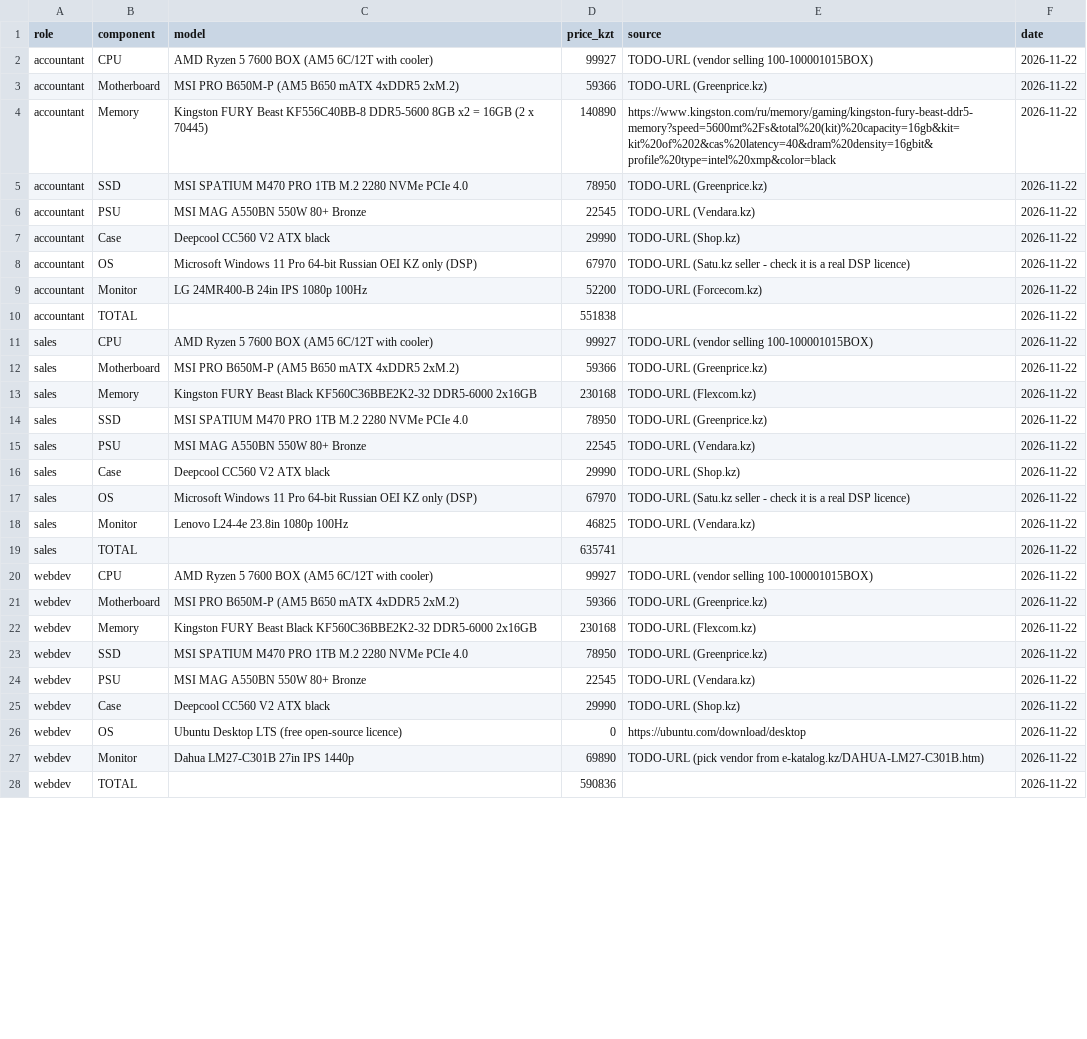
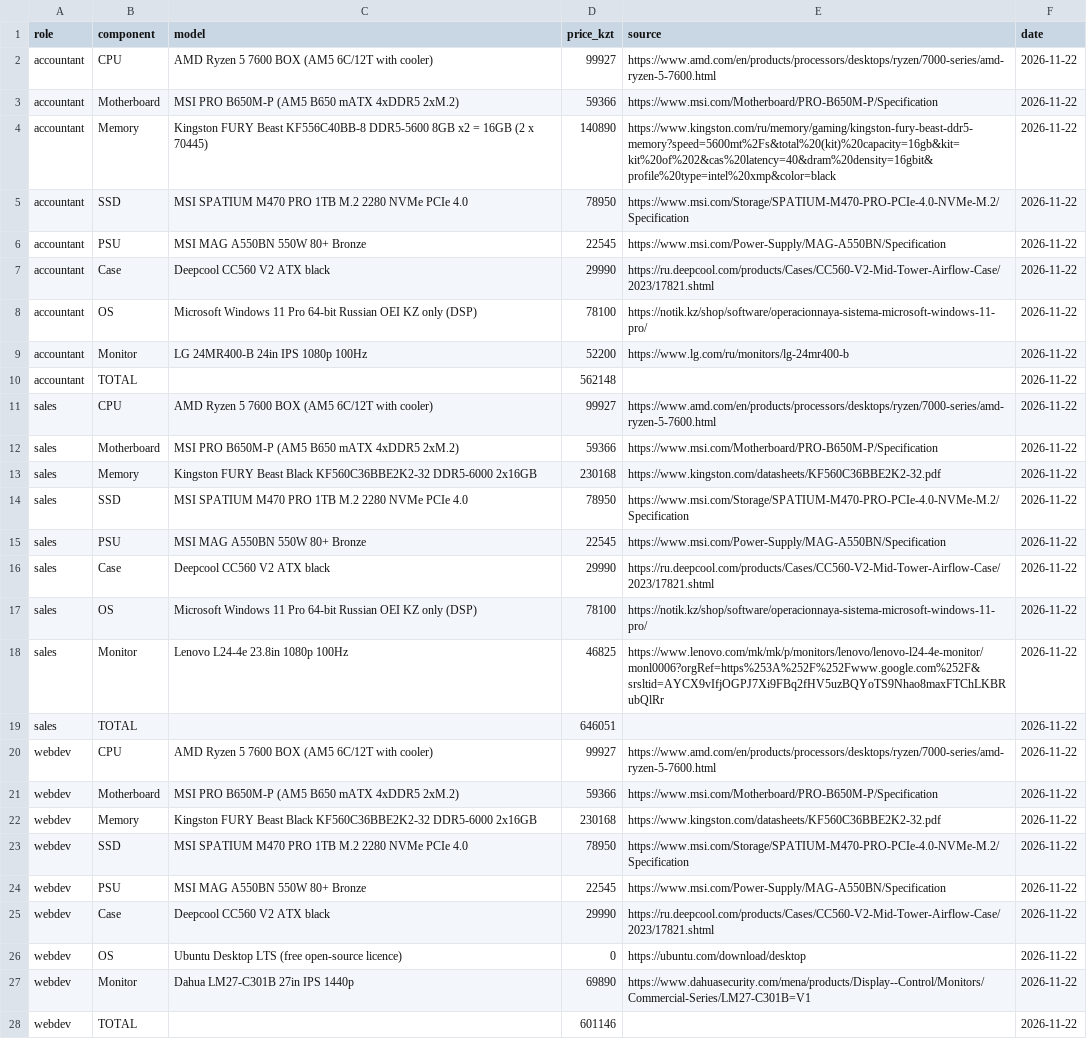
Before and after one commit to Kasher0/OC_Architecture2026, a CSV file: tickets/ticket2-office-spec/budget.csv, drawn as a sheet; only a part is shown; the diff covers the shown part only; the diff names each change by its address in the sheet, - before the commit and + after, or states it on an @@ line.

Commit message:
Revise budget.csv with updated component details
Updated budget.csv with detailed component information and sources for various roles.

```diff
--- a/tickets/ticket2-office-spec/budget.csv
+++ b/tickets/ticket2-office-spec/budget.csv
-E2 (source): TODO-URL (vendor selling 100-100001015BOX)
+E2 (source): https://www.amd.com/en/products/processors/desktops/ryzen/7000-series/amd-ryzen-5-7600.html
-E3 (source): TODO-URL (Greenprice.kz)
+E3 (source): https://www.msi.com/Motherboard/PRO-B650M-P/Specification
-E5 (source): TODO-URL (Greenprice.kz)
+E5 (source): https://www.msi.com/Storage/SPATIUM-M470-PRO-PCIe-4.0-NVMe-M.2/Specification
-E6 (source): TODO-URL (Vendara.kz)
+E6 (source): https://www.msi.com/Power-Supply/MAG-A550BN/Specification
-E7 (source): TODO-URL (Shop.kz)
+E7 (source): https://ru.deepcool.com/products/Cases/CC560-V2-Mid-Tower-Airflow-Case/2023/17821.shtml
-D8 (price_kzt): 67970
+D8 (price_kzt): 78100
-E8 (source): TODO-URL (Satu.kz seller - check it is a real DSP licence)
+E8 (source): https://notik.kz/shop/software/operacionnaya-sistema-microsoft-windows-11-pro/
-E9 (source): TODO-URL (Forcecom.kz)
+E9 (source): https://www.lg.com/ru/monitors/lg-24mr400-b
-D10 (price_kzt): 551838
+D10 (price_kzt): 562148
-E11 (source): TODO-URL (vendor selling 100-100001015BOX)
+E11 (source): https://www.amd.com/en/products/processors/desktops/ryzen/7000-series/amd-ryzen-5-7600.html
-E12 (source): TODO-URL (Greenprice.kz)
+E12 (source): https://www.msi.com/Motherboard/PRO-B650M-P/Specification
-E13 (source): TODO-URL (Flexcom.kz)
+E13 (source): https://www.kingston.com/datasheets/KF560C36BBE2K2-32.pdf
-E14 (source): TODO-URL (Greenprice.kz)
+E14 (source): https://www.msi.com/Storage/SPATIUM-M470-PRO-PCIe-4.0-NVMe-M.2/Specification
-E15 (source): TODO-URL (Vendara.kz)
+E15 (source): https://www.msi.com/Power-Supply/MAG-A550BN/Specification
-E16 (source): TODO-URL (Shop.kz)
+E16 (source): https://ru.deepcool.com/products/Cases/CC560-V2-Mid-Tower-Airflow-Case/2023/17821.shtml
-D17 (price_kzt): 67970
+D17 (price_kzt): 78100
-E17 (source): TODO-URL (Satu.kz seller - check it is a real DSP licence)
+E17 (source): https://notik.kz/shop/software/operacionnaya-sistema-microsoft-windows-11-pro/
-E18 (source): TODO-URL (Vendara.kz)
+E18 (source): https://www.lenovo.com/mk/mk/p/monitors/lenovo/lenovo-l24-4e-monitor/monl0006?orgRef=https%253A%252F%252Fwww.google.com%252F&srsltid=AYCX9vIfjOGPJ7Xi9FBq2fHV5uzBQYoTS9Nhao8maxFTChLKBRubQlRr
-D19 (price_kzt): 635741
+D19 (price_kzt): 646051
-E20 (source): TODO-URL (vendor selling 100-100001015BOX)
+E20 (source): https://www.amd.com/en/products/processors/desktops/ryzen/7000-series/amd-ryzen-5-7600.html
-E21 (source): TODO-URL (Greenprice.kz)
+E21 (source): https://www.msi.com/Motherboard/PRO-B650M-P/Specification
-E22 (source): TODO-URL (Flexcom.kz)
+E22 (source): https://www.kingston.com/datasheets/KF560C36BBE2K2-32.pdf
-E23 (source): TODO-URL (Greenprice.kz)
+E23 (source): https://www.msi.com/Storage/SPATIUM-M470-PRO-PCIe-4.0-NVMe-M.2/Specification
-E24 (source): TODO-URL (Vendara.kz)
+E24 (source): https://www.msi.com/Power-Supply/MAG-A550BN/Specification
-E25 (source): TODO-URL (Shop.kz)
+E25 (source): https://ru.deepcool.com/products/Cases/CC560-V2-Mid-Tower-Airflow-Case/2023/17821.shtml
-E27 (source): TODO-URL (pick vendor from e-katalog.kz/DAHUA-LM27-C301B.htm)
+E27 (source): https://www.dahuasecurity.com/mena/products/Display--Control/Monitors/Commercial-Series/LM27-C301B=V1
-D28 (price_kzt): 590836
+D28 (price_kzt): 601146
```
Also changed, not shown: 12 edited cells elsewhere in this file.
